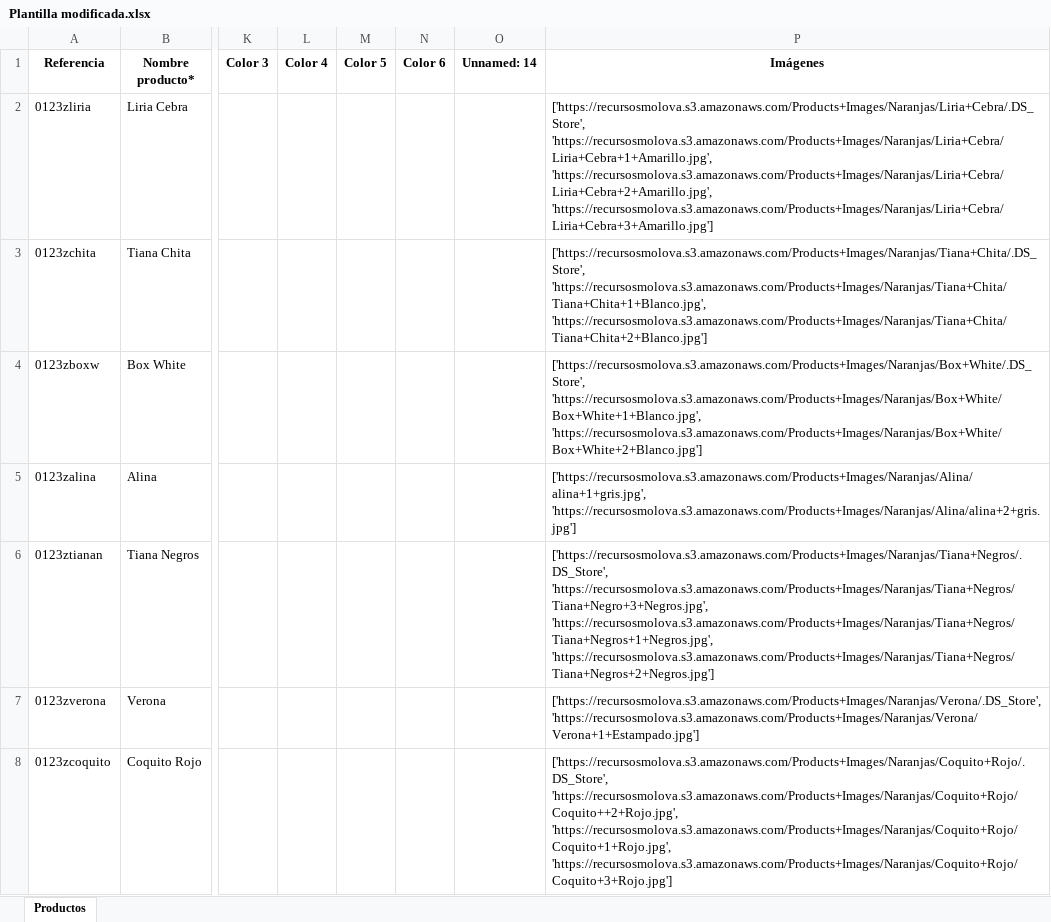
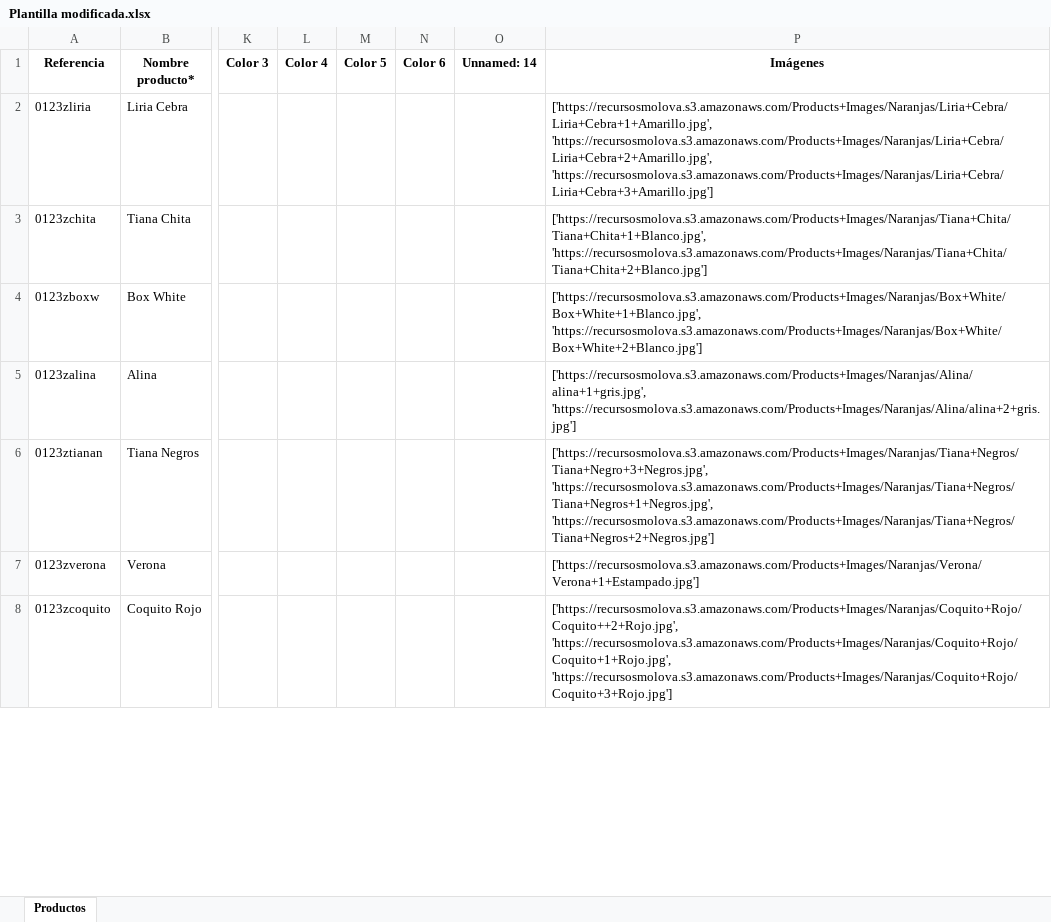
Before and after one commit to JoelBorrero/molova_api, an Excel workbook: app/Recursos Marcas/Naranjas/Plantilla modificada.xlsx, sheet Productos, drawn as a sheet; only a part is shown, gaps mark what is left out; values as stored, in another font and other column widths than the file's, no borders; the diff covers the shown part only; the diff names each change by its address in the sheet, - before the commit and + after, or states it on an @@ line.

```diff
--- a/app/Recursos Marcas/Naranjas/Plantilla modificada.xlsx (sheet Productos)
+++ b/app/Recursos Marcas/Naranjas/Plantilla modificada.xlsx (sheet Productos)
-P2 (Imágenes): ['https://recursosmolova.s3.amazonaws.com/Products+Images/Naranjas/Liria+Cebra/.DS_Store', 'https://recursosmolova.s3.amazonaws.com/Products+Images/Naranjas/Liria+Cebra/Liria+Cebra+1+Amarillo.jpg', 'https://recursosmolova.s3.amazonaws.com/Products+Images/Naranjas/Liria+Cebra/Liria+Cebra+2+Amarillo.jpg', 'https://recursosmolova.s3.amazonaws.com/Products+Images/Naranjas/Liria+Cebra/Liria+Cebra+3+Amarillo.jpg']
+P2 (Imágenes): ['https://recursosmolova.s3.amazonaws.com/Products+Images/Naranjas/Liria+Cebra/Liria+Cebra+1+Amarillo.jpg', 'https://recursosmolova.s3.amazonaws.com/Products+Images/Naranjas/Liria+Cebra/Liria+Cebra+2+Amarillo.jpg', 'https://recursosmolova.s3.amazonaws.com/Products+Images/Naranjas/Liria+Cebra/Liria+Cebra+3+Amarillo.jpg']
-P3 (Imágenes): ['https://recursosmolova.s3.amazonaws.com/Products+Images/Naranjas/Tiana+Chita/.DS_Store', 'https://recursosmolova.s3.amazonaws.com/Products+Images/Naranjas/Tiana+Chita/Tiana+Chita+1+Blanco.jpg', 'https://recursosmolova.s3.amazonaws.com/Products+Images/Naranjas/Tiana+Chita/Tiana+Chita+2+Blanco.jpg']
+P3 (Imágenes): ['https://recursosmolova.s3.amazonaws.com/Products+Images/Naranjas/Tiana+Chita/Tiana+Chita+1+Blanco.jpg', 'https://recursosmolova.s3.amazonaws.com/Products+Images/Naranjas/Tiana+Chita/Tiana+Chita+2+Blanco.jpg']
-P4 (Imágenes): ['https://recursosmolova.s3.amazonaws.com/Products+Images/Naranjas/Box+White/.DS_Store', 'https://recursosmolova.s3.amazonaws.com/Products+Images/Naranjas/Box+White/Box+White+1+Blanco.jpg', 'https://recursosmolova.s3.amazonaws.com/Products+Images/Naranjas/Box+White/Box+White+2+Blanco.jpg']
+P4 (Imágenes): ['https://recursosmolova.s3.amazonaws.com/Products+Images/Naranjas/Box+White/Box+White+1+Blanco.jpg', 'https://recursosmolova.s3.amazonaws.com/Products+Images/Naranjas/Box+White/Box+White+2+Blanco.jpg']
-P6 (Imágenes): ['https://recursosmolova.s3.amazonaws.com/Products+Images/Naranjas/Tiana+Negros/.DS_Store', 'https://recursosmolova.s3.amazonaws.com/Products+Images/Naranjas/Tiana+Negros/Tiana+Negro+3+Negros.jpg', 'https://recursosmolova.s3.amazonaws.com/Products+Images/Naranjas/Tiana+Negros/Tiana+Negros+1+Negros.jpg', 'https://recursosmolova.s3.amazonaws.com/Products+Images/Naranjas/Tiana+Negros/Tiana+Negros+2+Negros.jpg']
+P6 (Imágenes): ['https://recursosmolova.s3.amazonaws.com/Products+Images/Naranjas/Tiana+Negros/Tiana+Negro+3+Negros.jpg', 'https://recursosmolova.s3.amazonaws.com/Products+Images/Naranjas/Tiana+Negros/Tiana+Negros+1+Negros.jpg', 'https://recursosmolova.s3.amazonaws.com/Products+Images/Naranjas/Tiana+Negros/Tiana+Negros+2+Negros.jpg']
-P7 (Imágenes): ['https://recursosmolova.s3.amazonaws.com/Products+Images/Naranjas/Verona/.DS_Store', 'https://recursosmolova.s3.amazonaws.com/Products+Images/Naranjas/Verona/Verona+1+Estampado.jpg']
+P7 (Imágenes): ['https://recursosmolova.s3.amazonaws.com/Products+Images/Naranjas/Verona/Verona+1+Estampado.jpg']
-P8 (Imágenes): ['https://recursosmolova.s3.amazonaws.com/Products+Images/Naranjas/Coquito+Rojo/.DS_Store', 'https://recursosmolova.s3.amazonaws.com/Products+Images/Naranjas/Coquito+Rojo/Coquito++2+Rojo.jpg', 'https://recursosmolova.s3.amazonaws.com/Products+Images/Naranjas/Coquito+Rojo/Coquito+1+Rojo.jpg', 'https://recursosmolova.s3.amazonaws.com/Products+Images/Naranjas/Coquito+Rojo/Coquito+3+Rojo.jpg']
+P8 (Imágenes): ['https://recursosmolova.s3.amazonaws.com/Products+Images/Naranjas/Coquito+Rojo/Coquito++2+Rojo.jpg', 'https://recursosmolova.s3.amazonaws.com/Products+Images/Naranjas/Coquito+Rojo/Coquito+1+Rojo.jpg', 'https://recursosmolova.s3.amazonaws.com/Products+Images/Naranjas/Coquito+Rojo/Coquito+3+Rojo.jpg']
```
Also changed, not shown: 18 edited cells elsewhere in this sheet, app/Recursos Marcas/Blunua/Plantilla modificada.xlsx, app/Recursos Marcas/Madly In Love/Plantilla modificada.xlsx, 18 other files.
